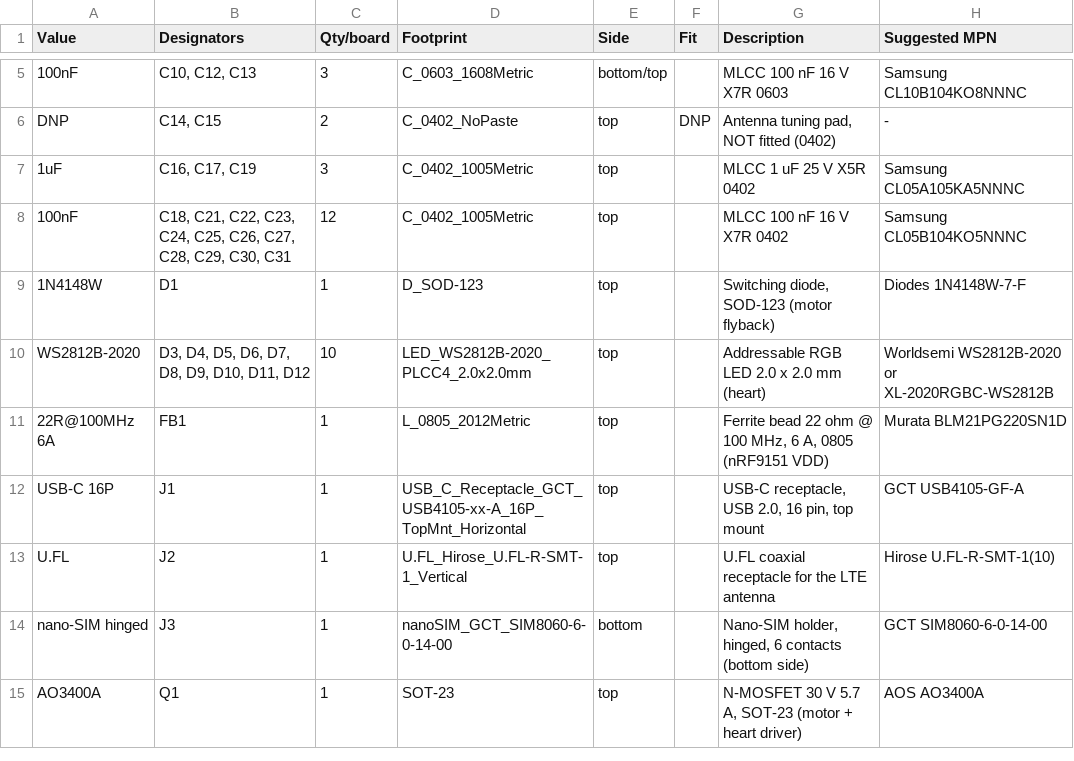
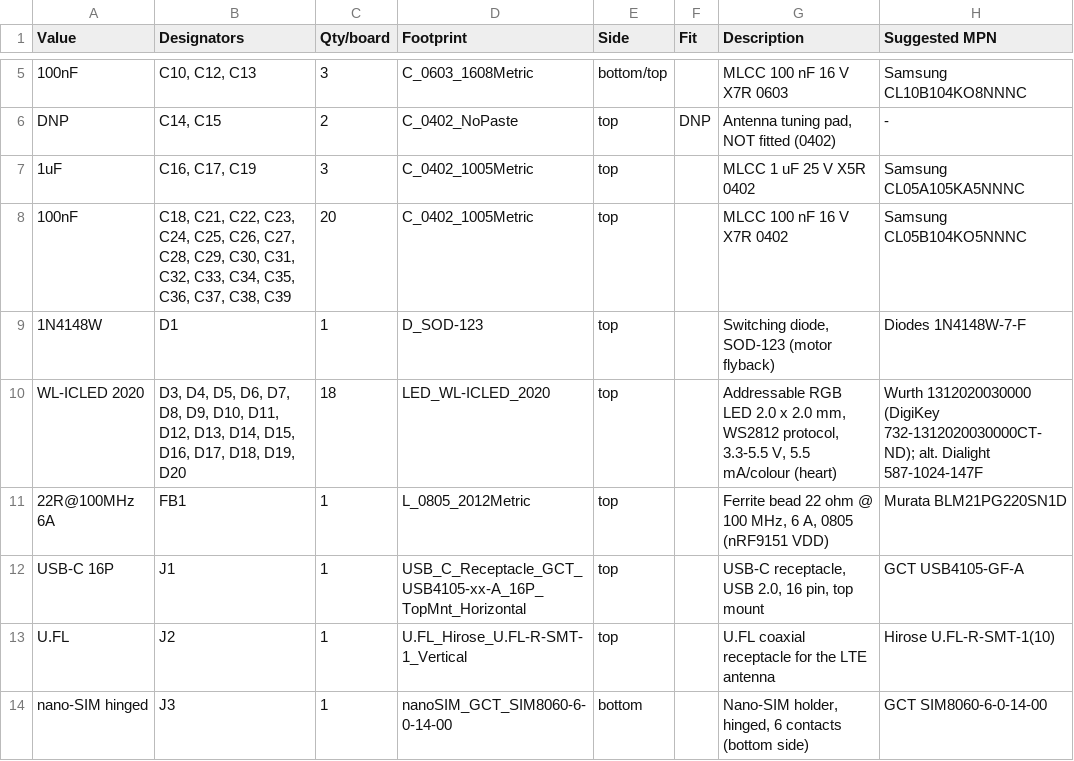
Before and after one commit to nuhnicek/love-story-device, a CSV file: v3/hardware/fab/keychain-v3-bom.csv, drawn as a sheet; only a part is shown, gaps mark what is left out; the shorter side is filled out with more unchanged rows.

```diff
--- a/v3/hardware/fab/keychain-v3-bom.csv
+++ b/v3/hardware/fab/keychain-v3-bom.csv
@@ -7,5 +7,5 @@ DNP,"C14, C15",2,C_0402_NoPaste,top,DNP,"Antenna tuning pad, NOT fitted (0402)",
 1uF,"C16, C17, C19",3,C_0402_1005Metric,top,,MLCC 1 uF 25 V X5R 0402,Samsung CL05A105KA5NNNC
-100nF,"C18, C21, C22, C23, C24, C25, C26, C27, C28, C29, C30, C31",12,C_0402_1005Metric,top,,MLCC 100 nF 16 V X7R 0402,Samsung CL05B104KO5NNNC
+100nF,"C18, C21, C22, C23, C24, C25, C26, C27, C28, C29, C30, C31, C32, C33, C34, C35, C36, C37, C38, C39",20,C_0402_1005Metric,top,,MLCC 100 nF 16 V X7R 0402,Samsung CL05B104KO5NNNC
 1N4148W,D1,1,D_SOD-123,top,,"Switching diode, SOD-123 (motor flyback)",Diodes 1N4148W-7-F
-WS2812B-2020,"D3, D4, D5, D6, D7, D8, D9, D10, D11, D12",10,LED_WS2812B-2020_PLCC4_2.0x2.0mm,top,,Addressable RGB LED 2.0 x 2.0 mm (heart),Worldsemi WS2812B-2020 or XL-2020RGBC-WS2812B
+WL-ICLED 2020,"D3, D4, D5, D6, D7, D8, D9, D10, D11, D12, D13, D14, D15, D16, D17, D18, D19, D20",18,LED_WL-ICLED_2020,top,,"Addressable RGB LED 2.0 x 2.0 mm, WS2812 protocol, 3.3-5.5 V, 5.5 mA/colour (heart)",Wurth 1312020030000 (DigiKey 732-1312020030000CT-ND); alt. Dialight 587-1024-147F
 22R@100MHz 6A,FB1,1,L_0805_2012Metric,top,,"Ferrite bead 22 ohm @ 100 MHz, 6 A, 0805 (nRF9151 VDD)",Murata BLM21PG220SN1D
```
Also changed, not shown: v3/hardware/fab/keychain-v3-pos-top.csv, 39 other files.
